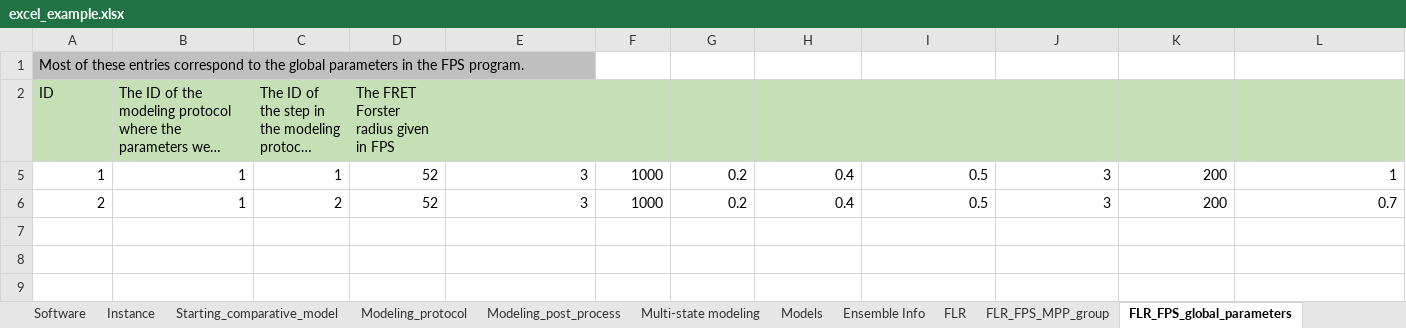
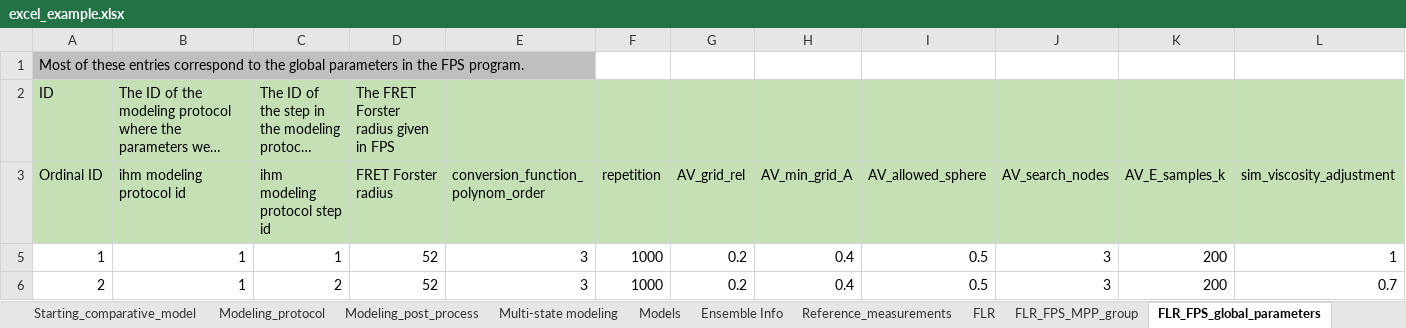
Before and after one commit to CAHanke/flr2mmcif, an Excel workbook: example/excel_example.xlsx, sheet FLR_FPS_global_parameters, drawn as a sheet; only a part is shown; long unchanged cells end in …; values as stored, in another font and other column widths than the file's, no borders; rows hold the shown columns only; the diff names each change by its address in the sheet, - before the commit and + after, or states it on an @@ line.

```diff
--- a/example/excel_example.xlsx (sheet FLR_FPS_global_parameters)
+++ b/example/excel_example.xlsx (sheet FLR_FPS_global_parameters)
+sheet tab: Reference_measurements
@@ row 3 unhidden: Ordinal ID | ihm modeling protocol id | ihm modeling protocol step id | FRET Forster radius | conversion_function_polynom_order | repetition | AV_grid_rel | AV_min_grid_A | AV_allowed_sphere | AV_search_nodes | AV_E_samples_k | sim_viscosity_adjustment @@
```
Also changed, not shown: sheet FLR, sheet Starting_comparative_model, sheet Dataset, sheet Multi-state modeling, sheet README, hidden cells, excel_template.xlsx, 1 other file.
